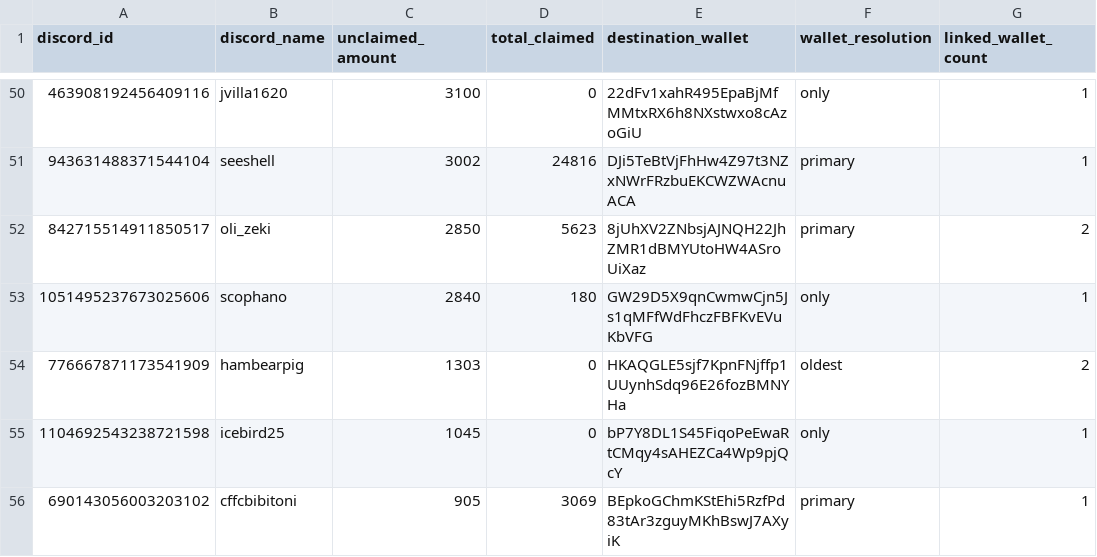
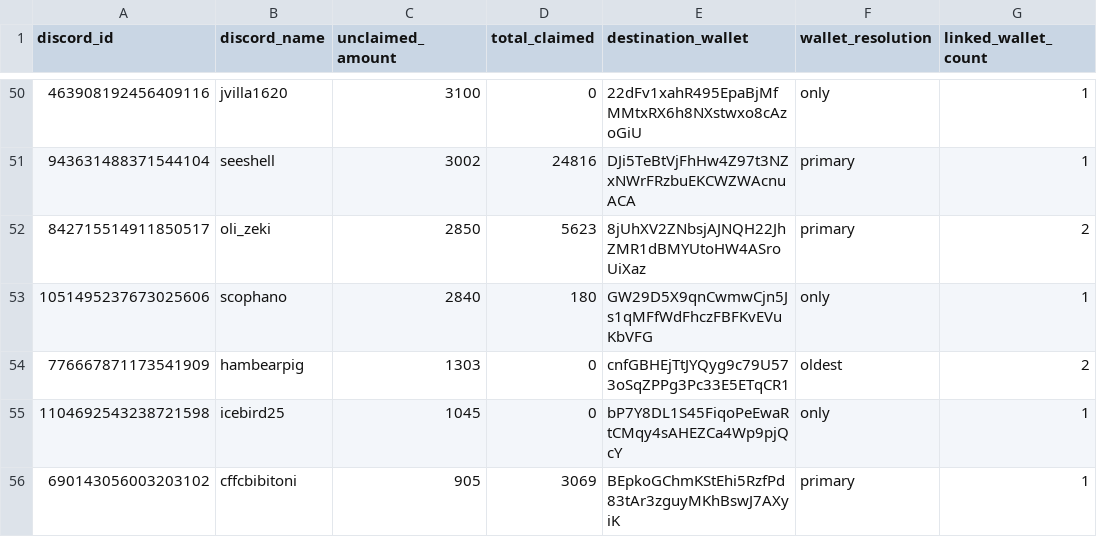
Before and after one commit to tombux76/buxdao, a CSV file: docs/legacy-unclaimed-airdrop-list.csv, drawn as a sheet; only a part is shown, gaps mark what is left out.

```diff
--- a/docs/legacy-unclaimed-airdrop-list.csv
+++ b/docs/legacy-unclaimed-airdrop-list.csv
@@ -53,3 +53,3 @@ discord_id,discord_name,unclaimed_amount,total_claimed,destination_wallet,wallet
 1051495237673025606,scophano,2840,180,GW29D5X9qnCwmwCjn5Js1qMFfWdFhczFBFKvEVuKbVFG,only,1
-776667871173541909,hambearpig,1303,0,HKAQGLE5sjf7KpnFNjffp1UUynhSdq96E26fozBMNYHa,oldest,2
+776667871173541909,hambearpig,1303,0,cnfGBHEjTtJYQyg9c79U573oSqZPPg3Pc33E5ETqCR1,oldest,2
 1104692543238721598,icebird25,1045,0,bP7Y8DL1S45FiqoPeEwaRtCMqy4sAHEZCa4Wp9pjQcY,only,1
```
Also changed, not shown: 20 other files.
